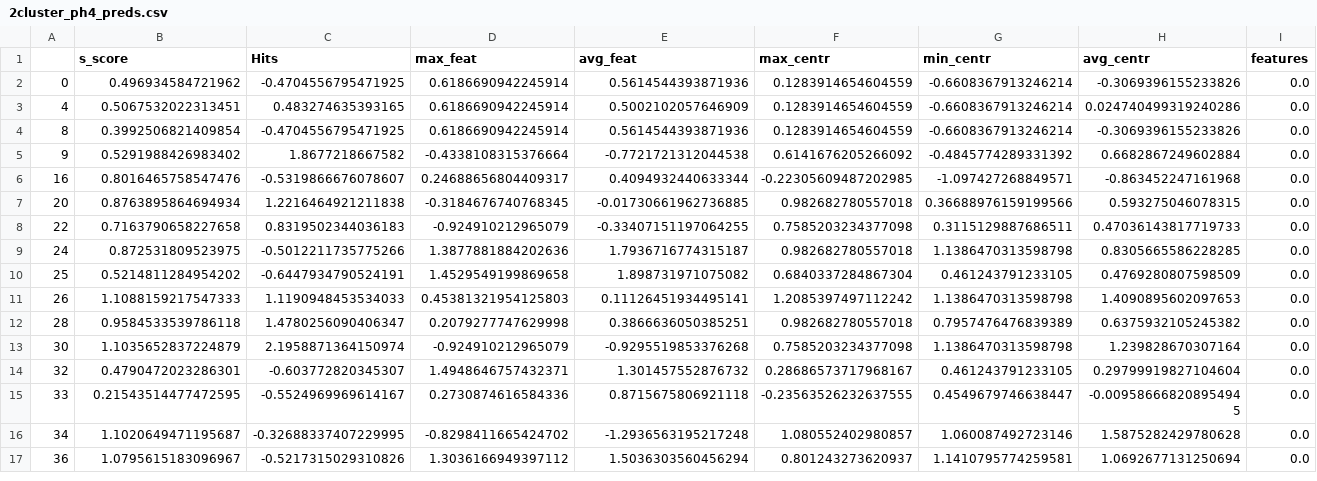
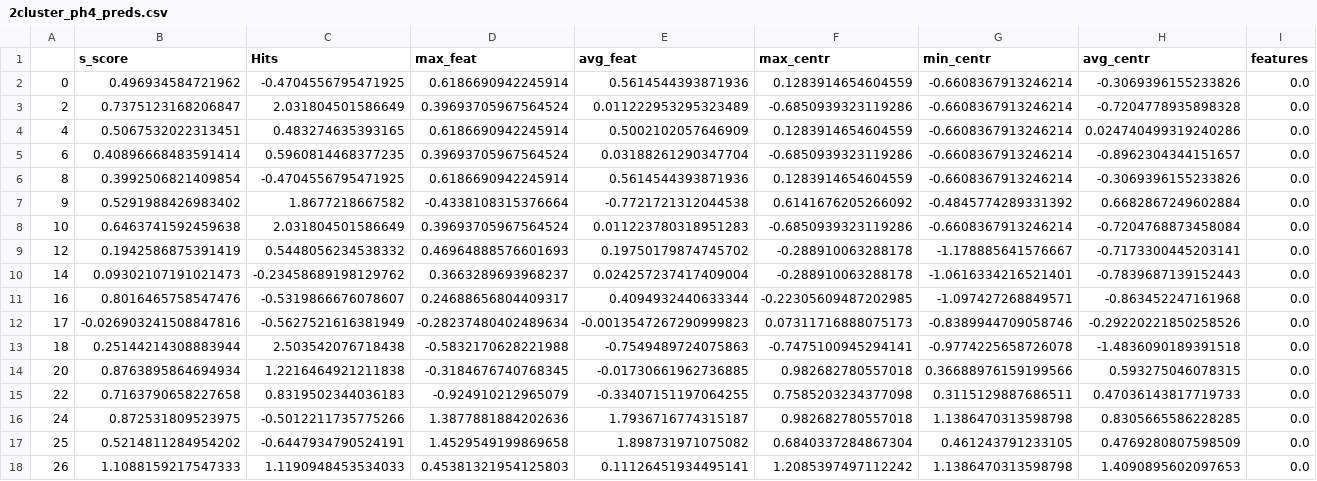
Before and after one commit to gszwabowski/ph4_classification, a CSV file: score_based/SGD/predictions/2cluster_ph4_preds.csv, drawn as a sheet; only a part is shown; the shorter side is filled out with more unchanged rows; rows hold the shown columns only; the diff names each change by its address in the sheet, - before the commit and + after, or states it on an @@ line.

Commit message:
added models that split data into k=5 and k=6 clusters

```diff
--- a/score_based/SGD/predictions/2cluster_ph4_preds.csv
+++ b/score_based/SGD/predictions/2cluster_ph4_preds.csv
+row 3: 2 | 0.7375123168206847 | 2.031804501586649 | 0.39693705967564524 | 0.011222953295323489 | -0.6850939323119286 | -0.6608367913246214 | -0.7204778935898328 | 0.0
+row 5: 6 | 0.40896668483591414 | 0.5960814468377235 | 0.39693705967564524 | 0.03188261290347704 | -0.6850939323119286 | -0.6608367913246214 | -0.8962304344151657 | 0.0
+row 8: 10 | 0.6463741592459638 | 2.031804501586649 | 0.39693705967564524 | 0.011223780318951283 | -0.6850939323119286 | -0.6608367913246214 | -0.7204768873458084 | 0.0
+row 9: 12 | 0.1942586875391419 | 0.5448056234538332 | 0.46964888576601693 | 0.19750179874745702 | -0.288910063288178 | -1.178885641576667 | -0.7173300445203141 | 0.0
+row 10: 14 | 0.09302107191021473 | -0.23458689198129762 | 0.3663289693968237 | 0.024257237417409004 | -0.288910063288178 | -1.0616334216521401 | -0.7839687139152443 | 0.0
+row 12: 17 | -0.026903241508847816 | -0.5627521616381949 | -0.28237480402489634 | -0.0013547267290999823 | 0.07311716888075173 | -0.8389944709058746 | -0.29220221850258526 | 0.0
+row 13: 18 | 0.25144214308883944 | 2.503542076718438 | -0.5832170628221988 | -0.7549489724075863 | -0.7475100945294141 | -0.9774225658726078 | -1.4836090189391518 | 0.0
```
Also changed, not shown: score_based/SGD/results/gh/0cluster_results.csv, score_based/SGD/results/hm_ef/2cluster_results.csv, 13 other files.
